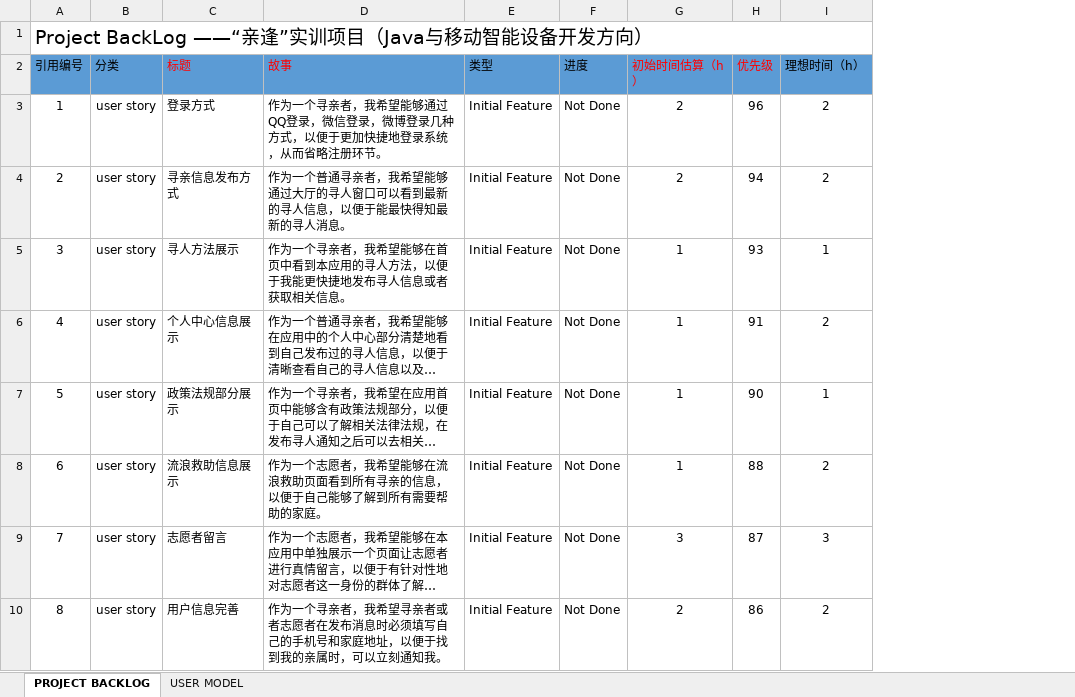
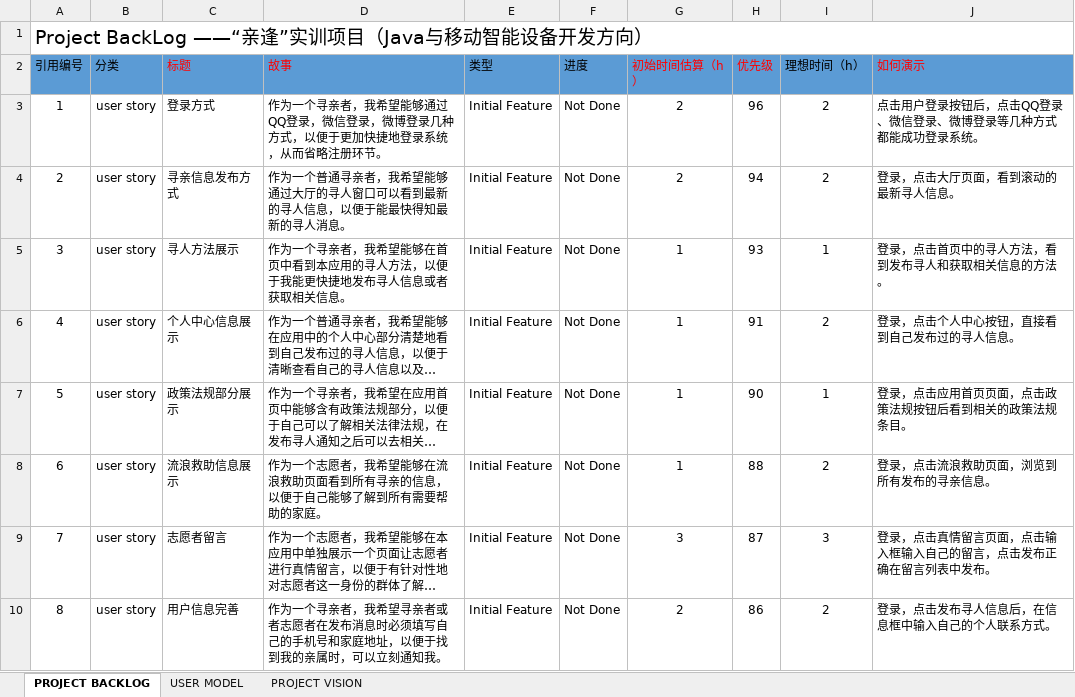
Before and after one commit to zhangyiweizyw/software-project-homework, an Excel workbook: Repository/person/杨慧/软件工程雪梨任务04-用户故事描述.xlsx, sheet PROJECT BACKLOG, drawn as a sheet; only a part is shown; long unchanged cells end in …; values as stored, in another font and other column widths than the file's, no borders; the diff names each change by its address in the sheet, - before the commit and + after, or states it on an @@ line.

```diff
--- a/Repository/person/杨慧/软件工程雪梨任务04-用户故事描述.xlsx (sheet PROJECT BACKLOG)
+++ b/Repository/person/杨慧/软件工程雪梨任务04-用户故事描述.xlsx (sheet PROJECT BACKLOG)
+sheet tab: PROJECT VISION
+column J (如何演示), rows 3-10: 点击用户登录按钮后，点击QQ登录、微信登录、微博登录等几种方式都能成功登录系统。 | 登录，点击大厅页面，看到滚动的最新寻人信息。 | 登录，点击首页中的寻人方法，看到发布寻人和获取相关信息的方法。 | 登录，点击个人中心按钮，直接看到自己发布过的寻人信息。 | 登录，点击应用首页页面，点击政策法规按钮后看到相关的政策法规条目。 | 登录，点击流浪救助页面，浏览到所有发布的寻亲信息。 | 登录，点击真情留言页面，点击输入框输入自己的留言，点击发布正确在留言列表中发布。 | 登录，点击发布寻人信息后，在信息框中输入自己的个人联系方式。
```
